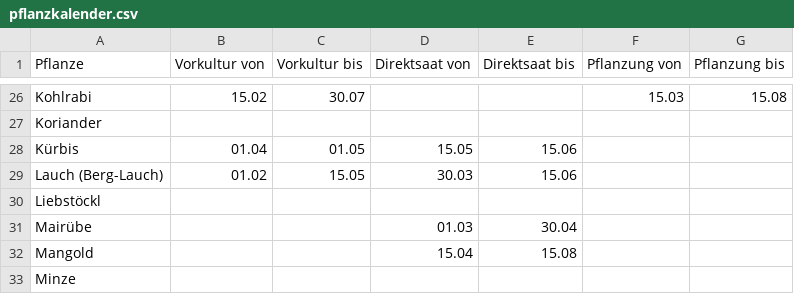
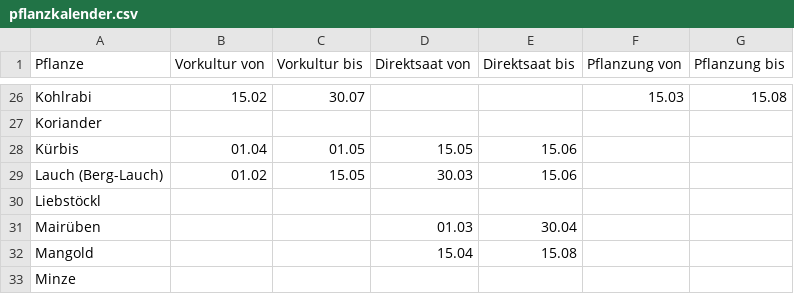
Before and after one commit to mobanisto/gartendaten, a CSV file: data/pflanzkalender.csv, drawn as a sheet; only a part is shown, gaps mark what is left out.

Commit message:
Mairübe → Mairüben

```diff
--- a/data/pflanzkalender.csv
+++ b/data/pflanzkalender.csv
@@ -30,3 +30,3 @@ Lauch (Berg-Lauch),01.02,15.05,30.03,15.06,,
 Liebstöckl,,,,,,
-Mairübe,,,01.03,30.04,,
+Mairüben,,,01.03,30.04,,
 Mangold,,,15.04,15.08,,
```
Also changed, not shown: data/wasser.csv, 1 other file.
